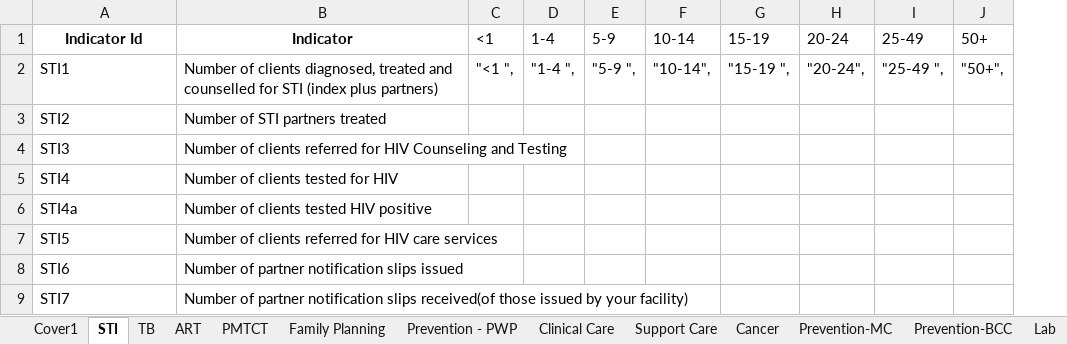
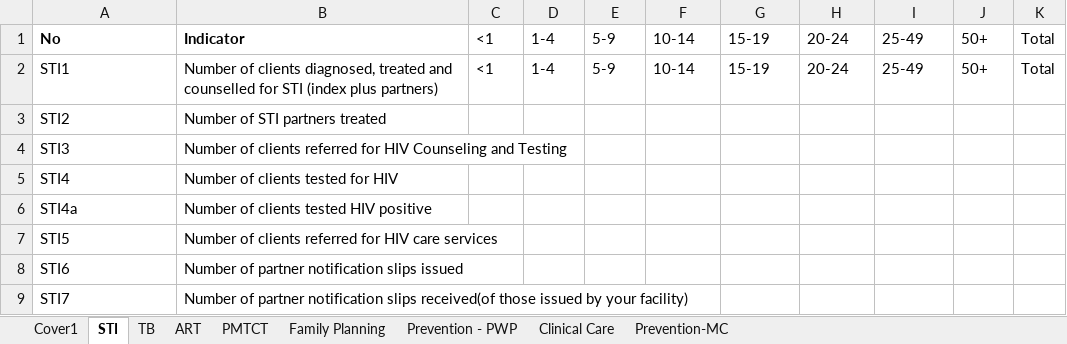
Before and after one commit to mk-jhpiego/xl-template-reader, an Excel workbook: template-reader/template-reader/staticdata/sampleTemplate.xlsx, sheet STI, drawn as a sheet; values as stored, in another font and other column widths than the file's, no borders; the diff names each change by its address in the sheet, - before the commit and + after, or states it on an @@ line.

Commit message:
Updated template and refactored to only have one class for indicators and age groups

```diff
--- a/template-reader/template-reader/staticdata/sampleTemplate.xlsx (sheet STI)
+++ b/template-reader/template-reader/staticdata/sampleTemplate.xlsx (sheet STI)
-sheet tab: Support Care
-sheet tab: Cancer
-sheet tab: Prevention-BCC
-sheet tab: Lab
+column K, rows 1-2: Total | Total
-A1: Indicator Id
+A1: No
-A1:B1 alignment: center
+A1:B1 alignment: left
-C2: "<1 ",
+C2: <1
-D2: "1-4 ",
+D2: 1-4
-E2: "5-9 ",
+E2: 5-9
-F2: "10-14",
+F2: 10-14
-G2: "15-19 ",
+G2: 15-19
-H2: "20-24",
+H2: 20-24
-I2: "25-49 ",
+I2: 25-49
-J2: "50+",
+J2: 50+
```
Also changed, not shown: sheet Family Planning, sheet Cover1, sheet ART, sheet TB, sheet Clinical Care, sheet PMTCT, 2 more sheets, other sheet tabs, template-reader/template-reader/staticdata/sampleDataEntryTemplate.xlsx, 11 other files.
